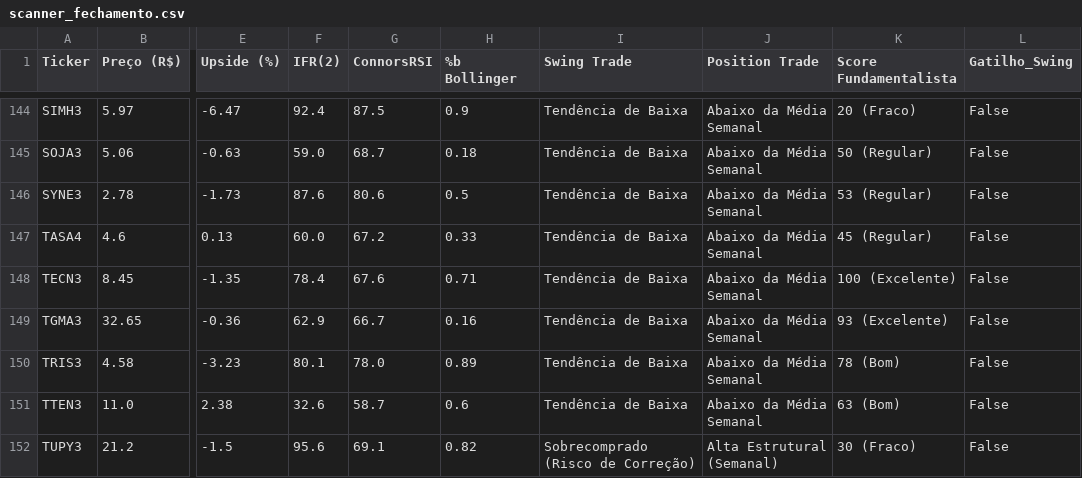
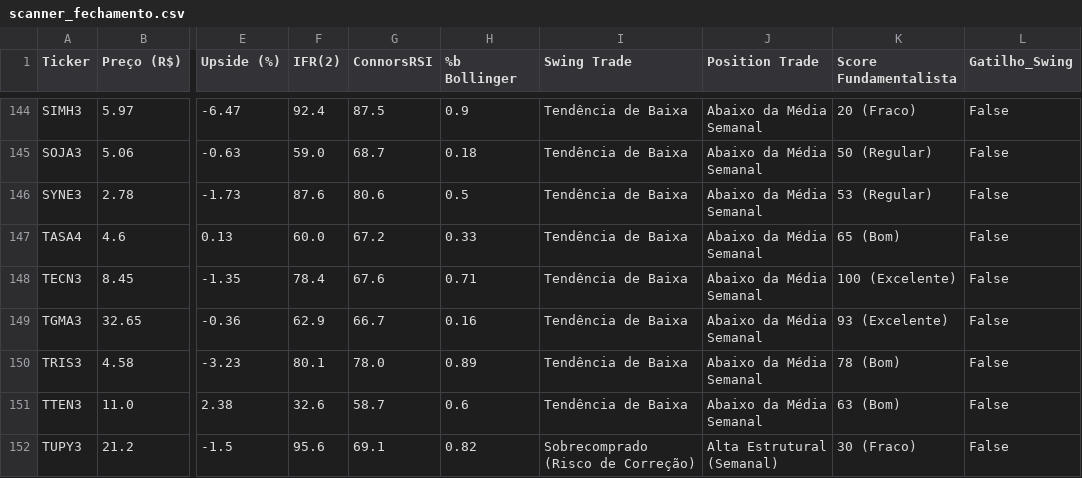
Before and after one commit to thiagocporto/ScannerB3, a CSV file: scanner_fechamento.csv, drawn as a sheet; only a part is shown, gaps mark what is left out; the diff names each change by its address in the sheet, - before the commit and + after, or states it on an @@ line.

```diff
--- a/scanner_fechamento.csv
+++ b/scanner_fechamento.csv
-K147 (Score Fundamentalista): 45 (Regular)
+K147 (Score Fundamentalista): 65 (Bom)
```
Also changed, not shown: 1 other file.
